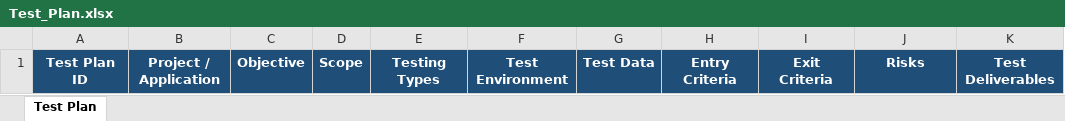
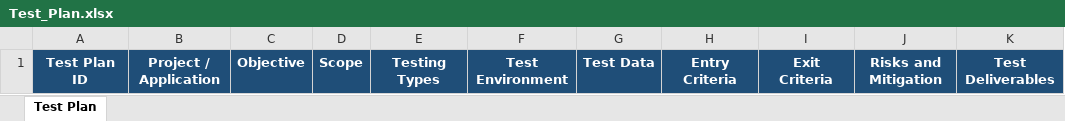
Before and after one commit to NAGENDRABONDU/Linkific-Tasks, an Excel workbook: Day 03 - Git GitHub Test Documentation/test-plans/Test_Plan.xlsx, sheet Test Plan, drawn as a sheet; values as stored, in another font and other column widths than the file's, no borders; the diff names each change by its address in the sheet, - before the commit and + after, or states it on an @@ line.

Commit message:
Update test plan

```diff
--- a/Day 03 - Git GitHub Test Documentation/test-plans/Test_Plan.xlsx (sheet Test Plan)
+++ b/Day 03 - Git GitHub Test Documentation/test-plans/Test_Plan.xlsx (sheet Test Plan)
-J1: Risks
+J1: Risks and Mitigation
```
